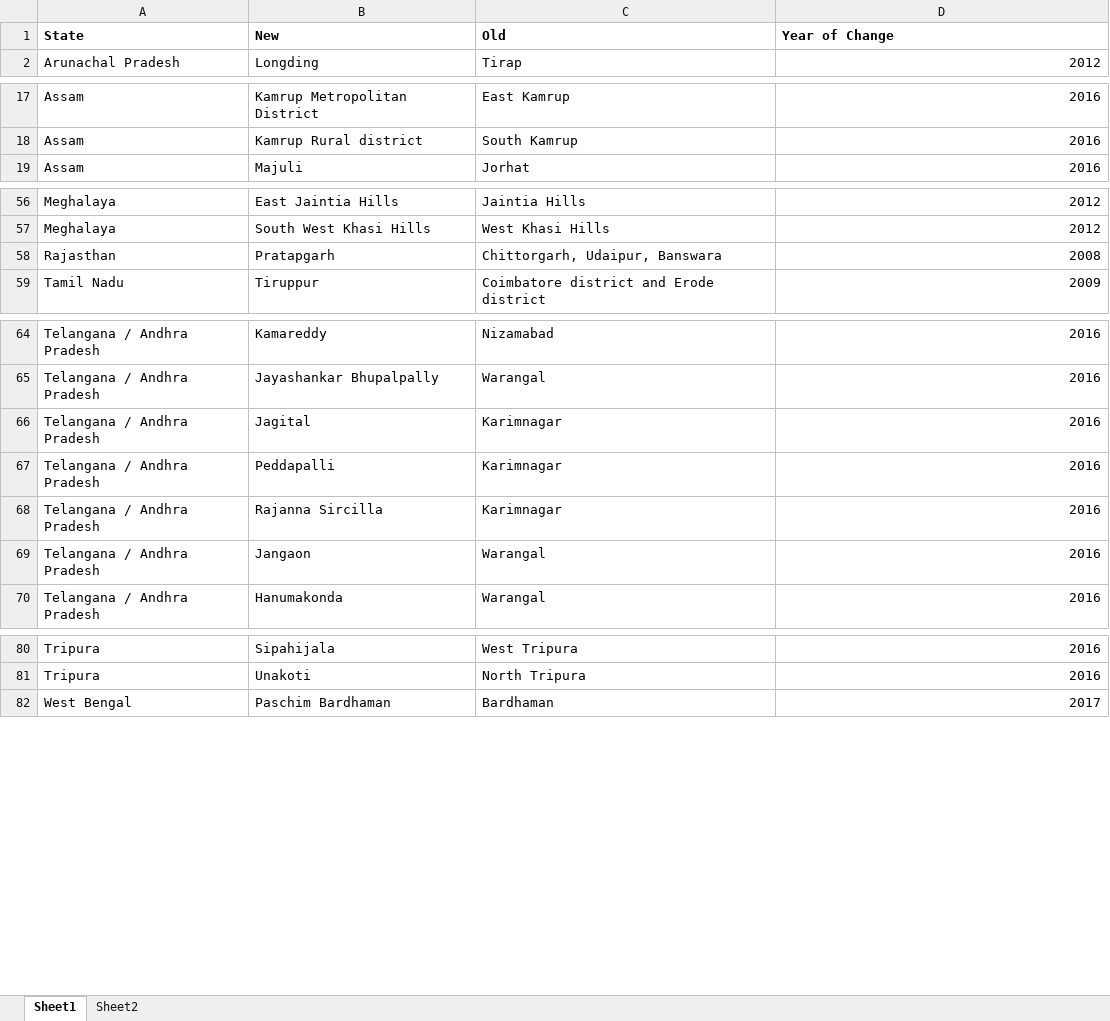
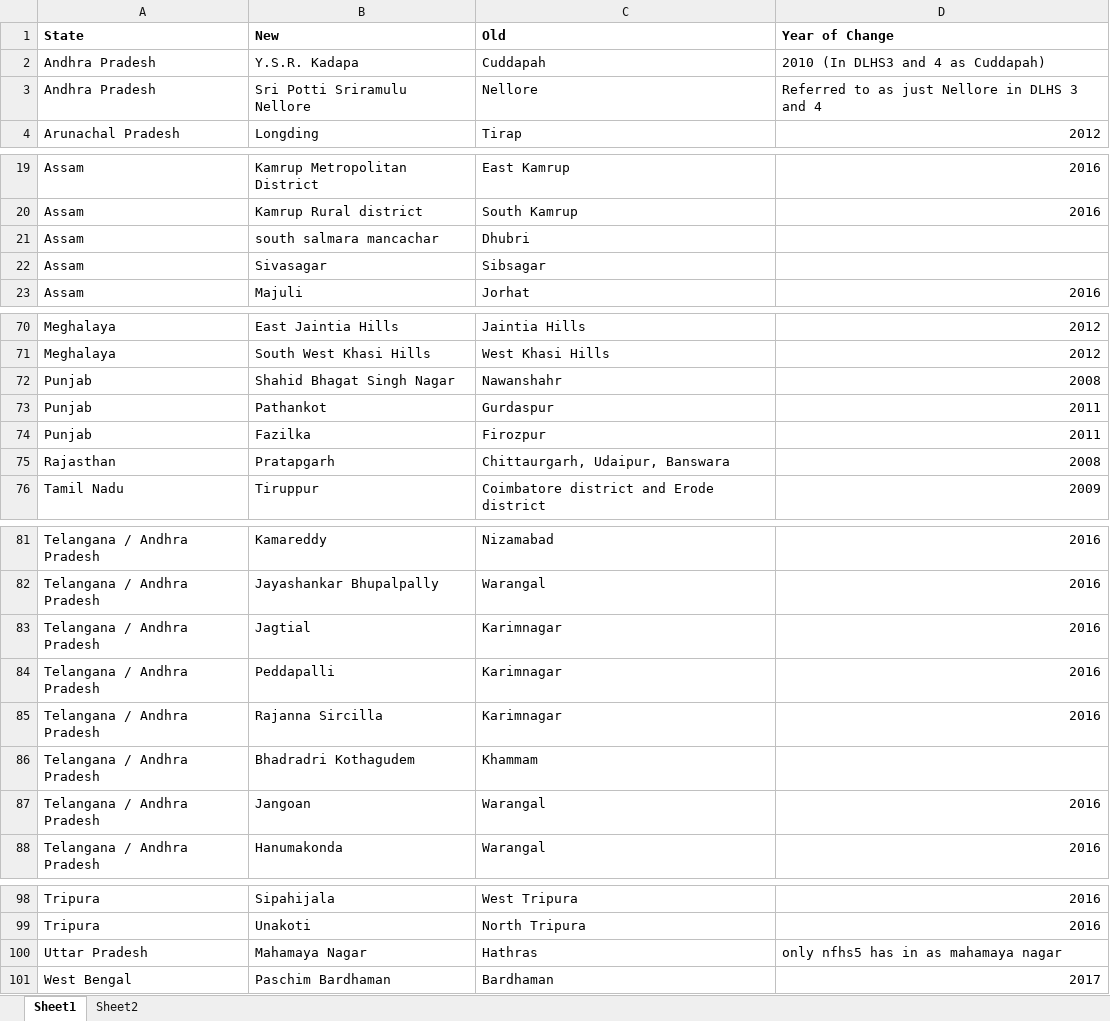
Before and after one commit to cmjoyce/cihr_rsby, an Excel workbook: District_Changes.xlsx, sheet Sheet1, drawn as a sheet; only a part is shown, gaps mark what is left out; values as stored, in another font and other column widths than the file's, no borders; addresses are those after the commit; the diff covers the shown part only; the diff names each change by its address in the sheet, - before the commit and + after, or states it on an @@ line.

```diff
--- a/District_Changes.xlsx (sheet Sheet1)
+++ b/District_Changes.xlsx (sheet Sheet1)
+row 2: Andhra Pradesh | Y.S.R. Kadapa | Cuddapah | 2010 (In DLHS3 and 4 as Cuddapah)
+row 3: Andhra Pradesh | Sri Potti Sriramulu Nellore | Nellore | Referred to as just Nellore in DLHS 3 and 4
+row 21: Assam | south salmara mancachar | Dhubri
+row 22: Assam | Sivasagar | Sibsagar
+row 72: Punjab | Shahid Bhagat Singh Nagar | Nawanshahr | 2008
+row 73: Punjab | Pathankot | Gurdaspur | 2011
+row 74: Punjab | Fazilka | Firozpur | 2011
-C75 (Old): Chittorgarh, Udaipur, Banswara
+C75 (Old): Chittaurgarh, Udaipur, Banswara
-B83 (New): Jagital
+B83 (New): Jagtial
+row 86: Telangana / Andhra Pradesh | Bhadradri Kothagudem | Khammam
-B87 (New): Jangaon
+B87 (New): Jangoan
+row 100: Uttar Pradesh | Mahamaya Nagar | Hathras | only nfhs5 has in as mahamaya nagar
```
Also changed, not shown: 10 added rows and 8 edited cells elsewhere in this sheet, 1 other file.
